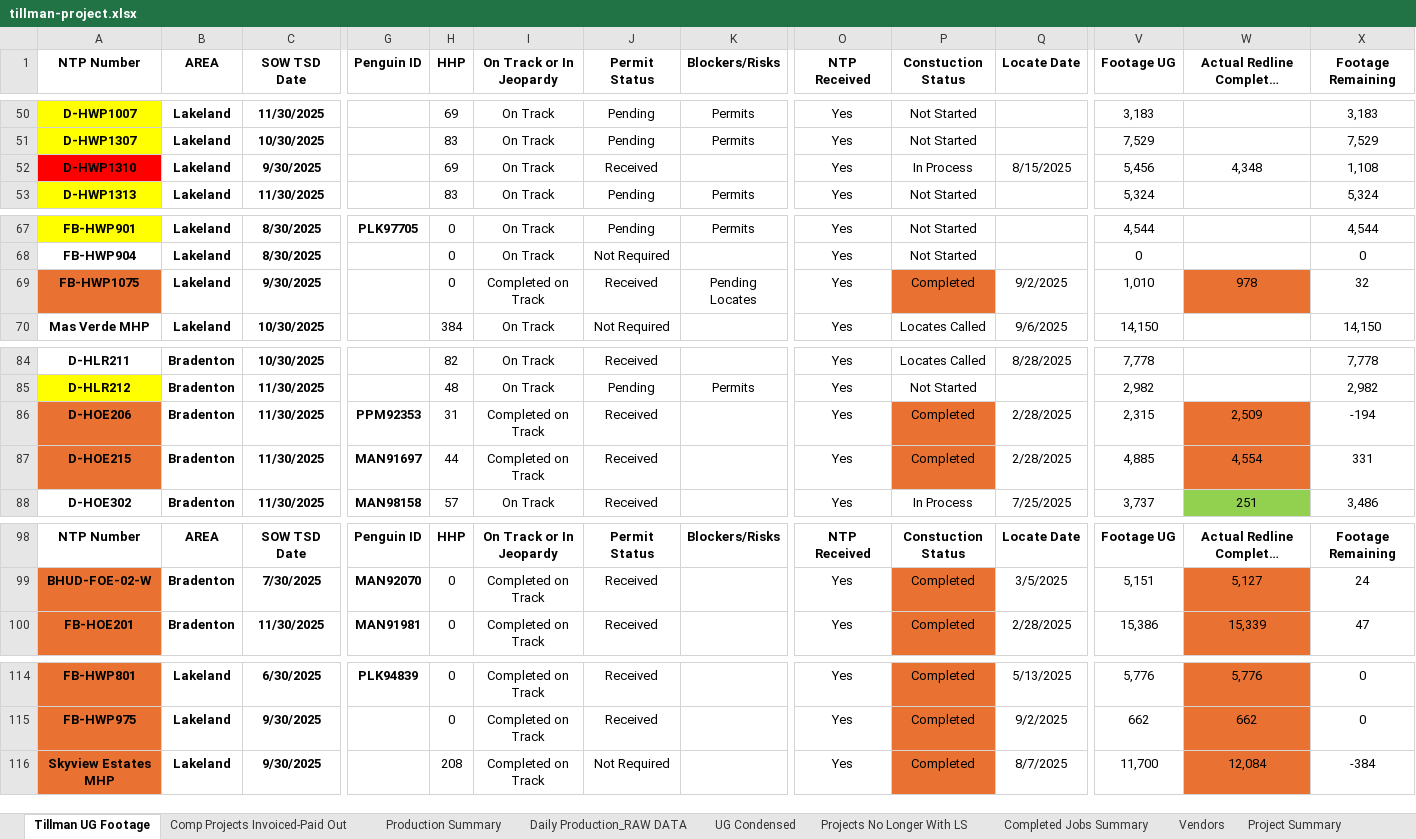
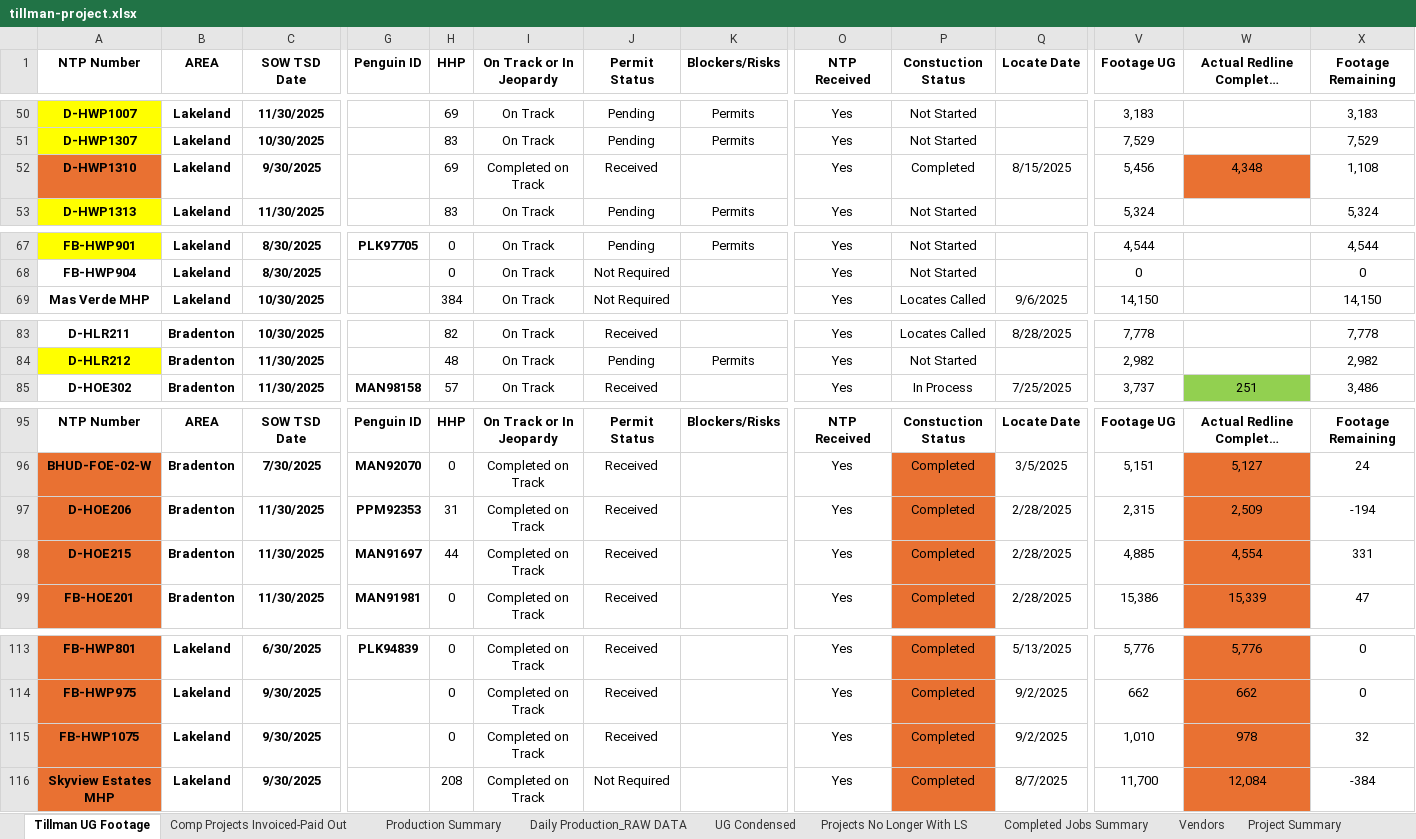
Before and after one commit to JCKraus1/Tillman-Dashboard, an Excel workbook: tillman-project.xlsx, sheet Tillman UG Footage, drawn as a sheet; only a part is shown, gaps mark what is left out; long unchanged cells end in …; values as stored, in another font and other column widths than the file's, no borders; table styles not drawn; removed rows and columns are numbered as before the commit, all else as after; rows hold the shown columns only; the diff covers the shown part only; the diff names each change by its address in the sheet, - before the commit and + after, or states it on an @@ line.

Commit message:
Automated update every 30 minutes

```diff
--- a/tillman-project.xlsx (sheet Tillman UG Footage)
+++ b/tillman-project.xlsx (sheet Tillman UG Footage)
-A52 fill: #FF0000
+A52 fill: #E97132
-I52 (On Track or In Jeopardy): On Track
+I52 (On Track or In Jeopardy): Completed on Track
-P52 (Constuction Status): In Process
+P52 (Constuction Status): Completed
-W52 fill: none
+W52 fill: #E97132
-row 69: FB-HWP1075 | Lakeland | 9/30/2025 |  | 0 | Completed on Track | Received | Pending Locates | Yes | Completed | 9/2/2025 | 1,010 | 978 | 32
-row 86: D-HOE206 | Bradenton | 11/30/2025 | PPM92353 | 31 | Completed on Track | Received |  | Yes | Completed | 2/28/2025 | 2,315 | 2,509 | -194
-row 87: D-HOE215 | Bradenton | 11/30/2025 | MAN91697 | 44 | Completed on Track | Received |  | Yes | Completed | 2/28/2025 | 4,885 | 4,554 | 331
+row 97: D-HOE206 | Bradenton | 11/30/2025 | PPM92353 | 31 | Completed on Track | Received |  | Yes | Completed | 2/28/2025 | 2,315 | 2,509 | -194
+row 98: D-HOE215 | Bradenton | 11/30/2025 | MAN91697 | 44 | Completed on Track | Received |  | Yes | Completed | 2/28/2025 | 4,885 | 4,554 | 331
+row 115: FB-HWP1075 | Lakeland | 9/30/2025 |  | 0 | Completed on Track | Received |  | Yes | Completed | 9/2/2025 | 1,010 | 978 | 32
```
Also changed, not shown: 1 edited cell elsewhere in this sheet, sheet UG Condensed, sheet Comp Projects Invoiced-Paid Out, formulas that keep their value.
